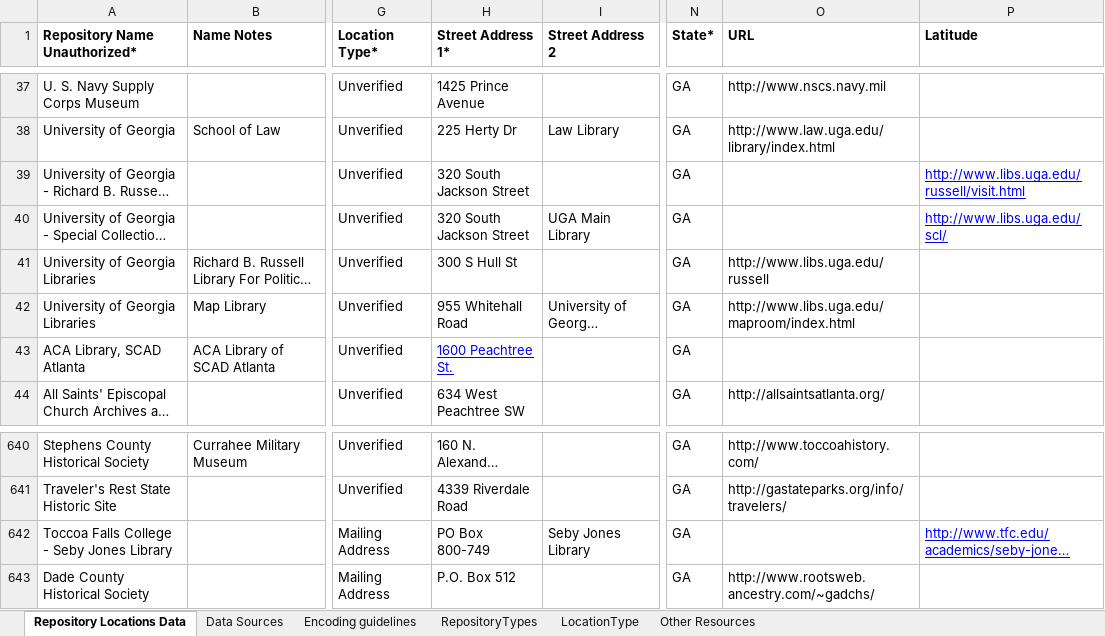
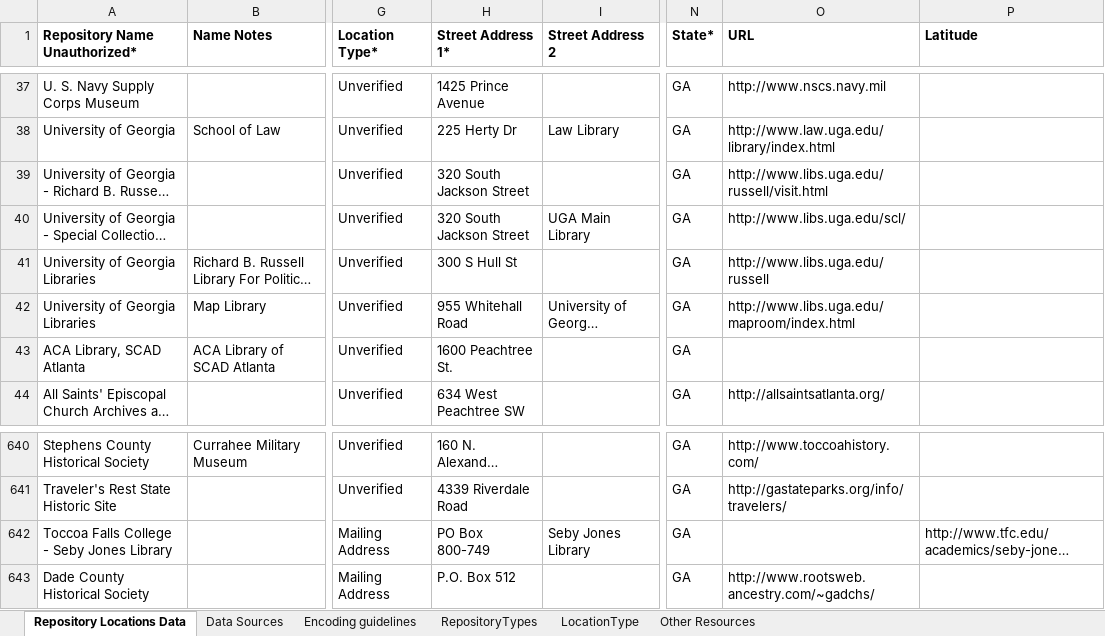
Before and after one commit to RepoData/RepoData, an Excel workbook: excel/GA.xlsx, sheet Repository Locations Data, drawn as a sheet; only a part is shown, gaps mark what is left out; long unchanged cells end in …; values as stored, in another font and other column widths than the file's, no borders; charts and pictures and table styles not drawn; the diff names each change by its address in the sheet, - before the commit and + after, or states it on an @@ line.

```diff
--- a/excel/GA.xlsx (sheet Repository Locations Data)
+++ b/excel/GA.xlsx (sheet Repository Locations Data)
-O39 (URL): (empty)
+O39 (URL): http://www.libs.uga.edu/russell/visit.html
-P39 (Latitude): http://www.libs.uga.edu/russell/visit.html
+P39 (Latitude): (empty)
-O40 (URL): (empty)
+O40 (URL): http://www.libs.uga.edu/scl/
-P40 (Latitude): http://www.libs.uga.edu/scl/
+P40 (Latitude): (empty)
@@ H43 underline: on → off, text colour: #0000FF → black @@
@@ P642 underline: on → off, text colour: #0000FF → black @@
```
Also changed, not shown: formulas that keep their value, charts or pictures, excel/FL.xlsx, excel/MD.xlsx, 5 other files.
